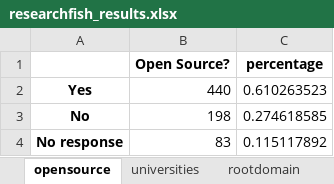
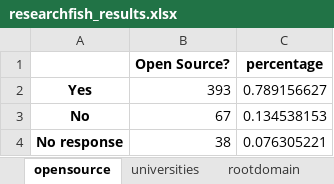
Before and after one commit to softwaresaved/ResearchFish-investigation-across-councils, an Excel workbook: data/researchfish_results.xlsx, sheet opensource, drawn as a sheet; values as stored, in another font and other column widths than the file's, no borders; the diff names each change by its address in the sheet, - before the commit and + after, or states it on an @@ line.

```diff
--- a/data/researchfish_results.xlsx (sheet opensource)
+++ b/data/researchfish_results.xlsx (sheet opensource)
-B2 (Open Source?): 440
+B2 (Open Source?): 393
-C2 (percentage): 0.610263523
+C2 (percentage): 0.789156627
-B3 (Open Source?): 198
+B3 (Open Source?): 67
-C3 (percentage): 0.274618585
+C3 (percentage): 0.134538153
-B4 (Open Source?): 83
+B4 (Open Source?): 38
-C4 (percentage): 0.115117892
+C4 (percentage): 0.076305221
```
Also changed, not shown: sheet rootdomain, sheet universities, sheet returnyear, other sheet tabs, 7 other files.
